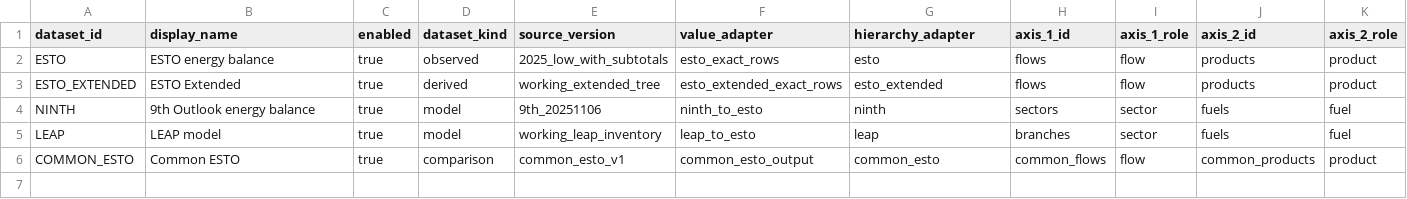
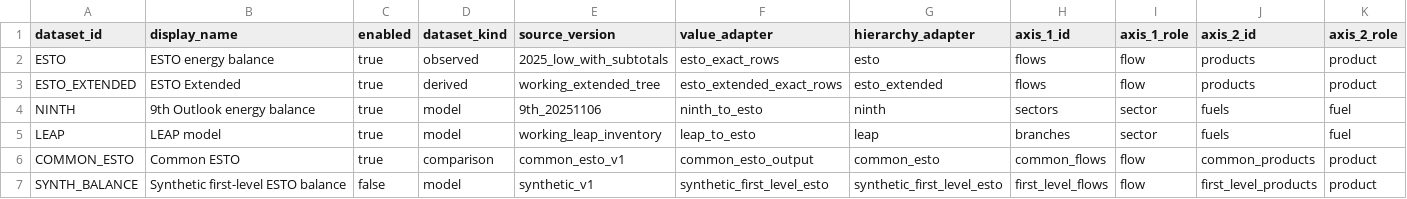
Before and after one commit to asia-pacific-energy-research-centre/leap_mappings, a CSV file: config/datasets/dataset_registry.csv, drawn as a sheet; only a part is shown; rows hold the shown columns only; the diff names each change by its address in the sheet, - before the commit and + after, or states it on an @@ line.

Commit message:
codex: add disabled synthetic coarse dataset
Register a first-level ESTO flow/fuel fixture without changing current enabled builds and prove detailed ESTO values roll into its conserved Common comparison row.

Verified: 29 focused registry, Common-build, and value-application tests passed.

```diff
--- a/config/datasets/dataset_registry.csv
+++ b/config/datasets/dataset_registry.csv
+row 7: SYNTH_BALANCE | Synthetic first-level ESTO balance | false | model | synthetic_v1 | synthetic_first_level_esto | synthetic_first_level_esto | first_level_flows | flow | first_level_products | product
```
Also changed, not shown: config/datasets/comparison_scopes.csv, config/datasets/mapping_sheet_registry.csv, 10 other files.
